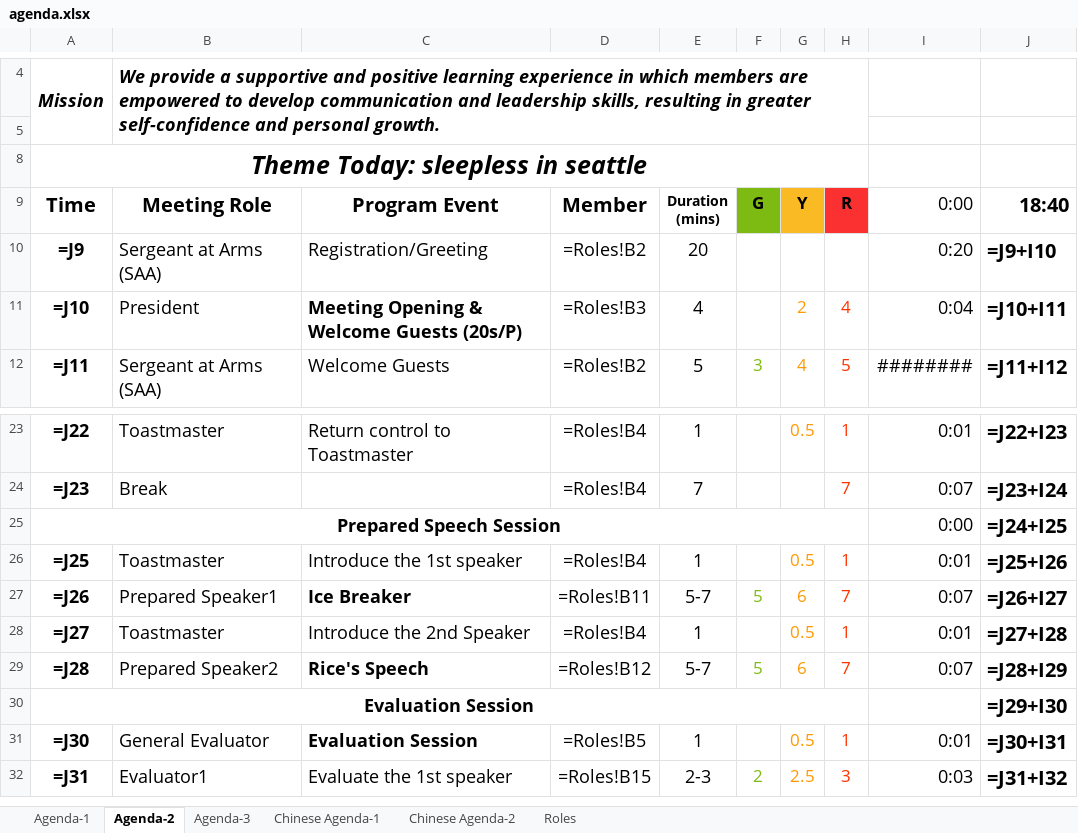
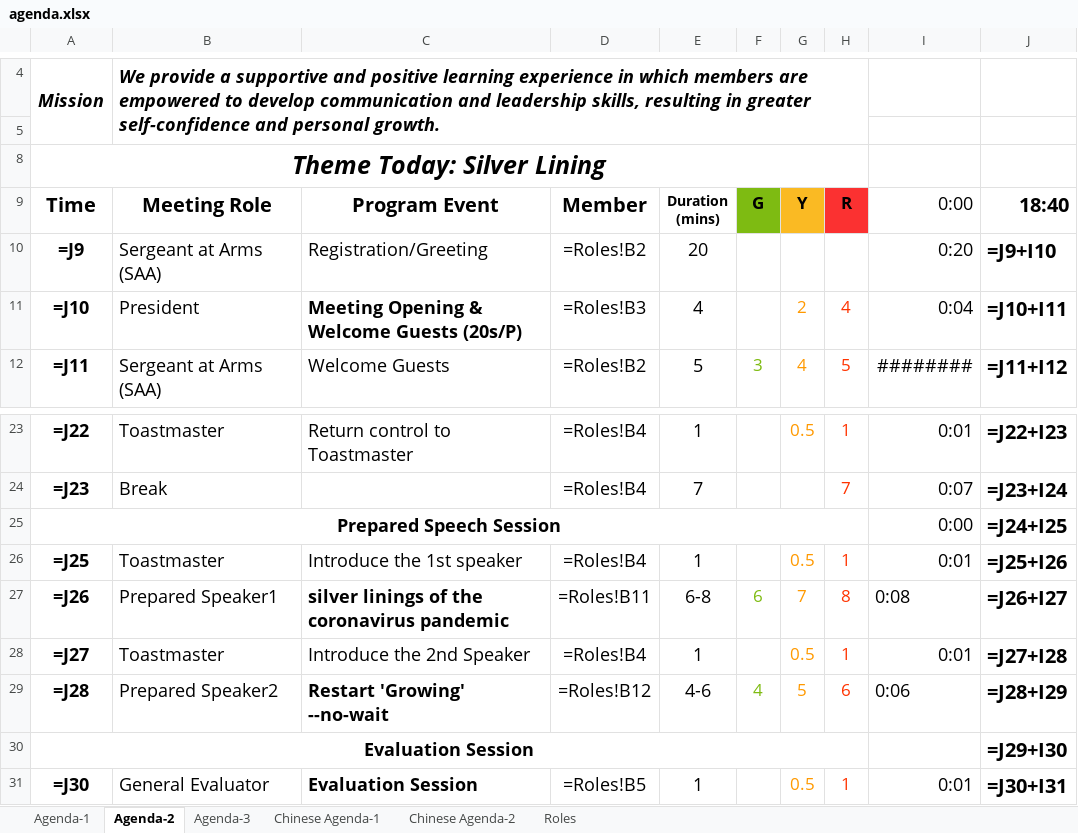
Before and after one commit to elliotzh/ms-toastmaster, an Excel workbook: agenda_generator/output/agenda.xlsx, sheet Agenda-2, drawn as a sheet; only a part is shown, gaps mark what is left out; the shorter side is filled out with more unchanged rows; values as stored, in another font and other column widths than the file's, no borders; formulas without a stored value are shown as written; charts and pictures not drawn; the diff names each change by its address in the sheet, - before the commit and + after, or states it on an @@ line.

```diff
--- a/agenda_generator/output/agenda.xlsx (sheet Agenda-2)
+++ b/agenda_generator/output/agenda.xlsx (sheet Agenda-2)
-A8 (Time): Theme Today: sleepless in seattle
+A8 (Time): Theme Today: Silver Lining
-C27 (Program Event): Ice Breaker
+C27 (Program Event): silver linings of the coronavirus pandemic
-E27 (Duration (mins)): 5-7
+E27 (Duration (mins)): 6-8
-F27 (G): 5
+F27 (G): 6
-G27 (Y): 6
+G27 (Y): 7
-H27 (R): 7
+H27 (R): 8
-I27 (0:00): 0:07
+I27 (0:00): 0:08
-C29 (Program Event): Rice's Speech
+C29 (Program Event): Restart 'Growing' --no-wait
-E29 (Duration (mins)): 5-7
+E29 (Duration (mins)): 4-6
-F29 (G): 5
+F29 (G): 4
-G29 (Y): 6
+G29 (Y): 5
-H29 (R): 7
+H29 (R): 6
-I29 (0:00): 0:07
+I29 (0:00): 0:06
```
Also changed, not shown: sheet Roles, sheet Chinese Agenda-2, 2 other files.
